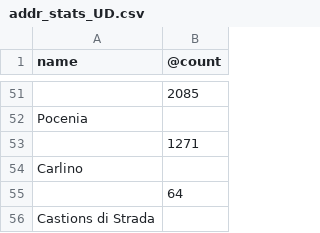
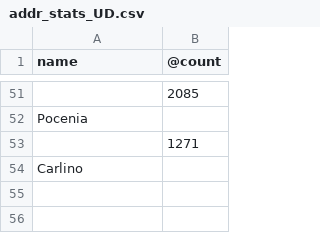
Before and after one commit to cascafico/osmonitor, a CSV file: addr_stats_UD.csv, drawn as a sheet; only a part is shown, gaps mark what is left out.

```diff
--- a/addr_stats_UD.csv
+++ b/addr_stats_UD.csv
@@ -54,3 +54 @@ Pocenia,
 Carlino,
-,64
-Castions di Strada,
```
